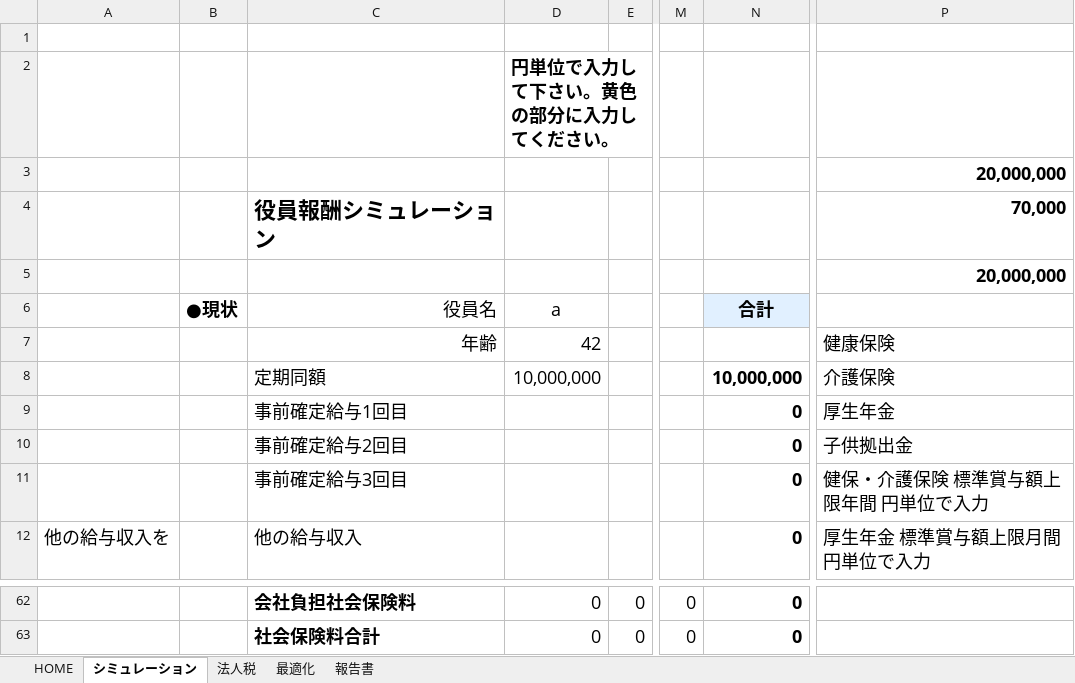
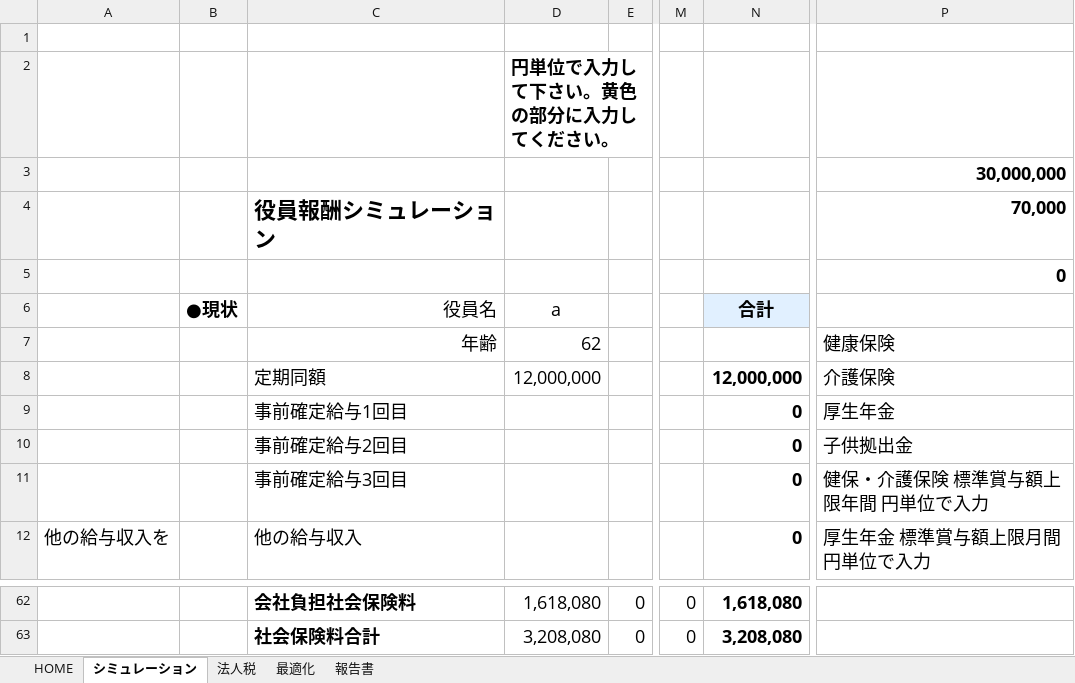
Before and after one commit to koganeman/koganemushi-apps, an Excel workbook: docs/yen_yakuin1.89.xlsm, sheet シミュレーション, drawn as a sheet; only a part is shown, gaps mark what is left out; values as stored, in another font and other column widths than the file's, no borders; charts and pictures and conditional formats not drawn; the diff covers the shown part only; the diff names each change by its address in the sheet, - before the commit and + after, or states it on an @@ line.

```diff
--- a/docs/yen_yakuin1.89.xlsm (sheet シミュレーション)
+++ b/docs/yen_yakuin1.89.xlsm (sheet シミュレーション)
-P3: 20,000,000
+P3: 30,000,000
-P5: 20,000,000
+P5: 0
-D7: 42
+D7: 62
-D8: 10,000,000
+D8: 12,000,000
-N8: 10,000,000
+N8: 12,000,000
-D62: 0
+D62: 1,618,080
-N62: 0
+N62: 1,618,080
-D63: 0
+D63: 3,208,080
-N63: 0
+N63: 3,208,080
```
Also changed, not shown: 2 added rows, 2 removed rows and 60 edited cells elsewhere in this sheet, sheet 最適化, sheet 報告書, sheet 法人税, formulas that keep their value, hidden cells, charts or pictures, 6 other files.
